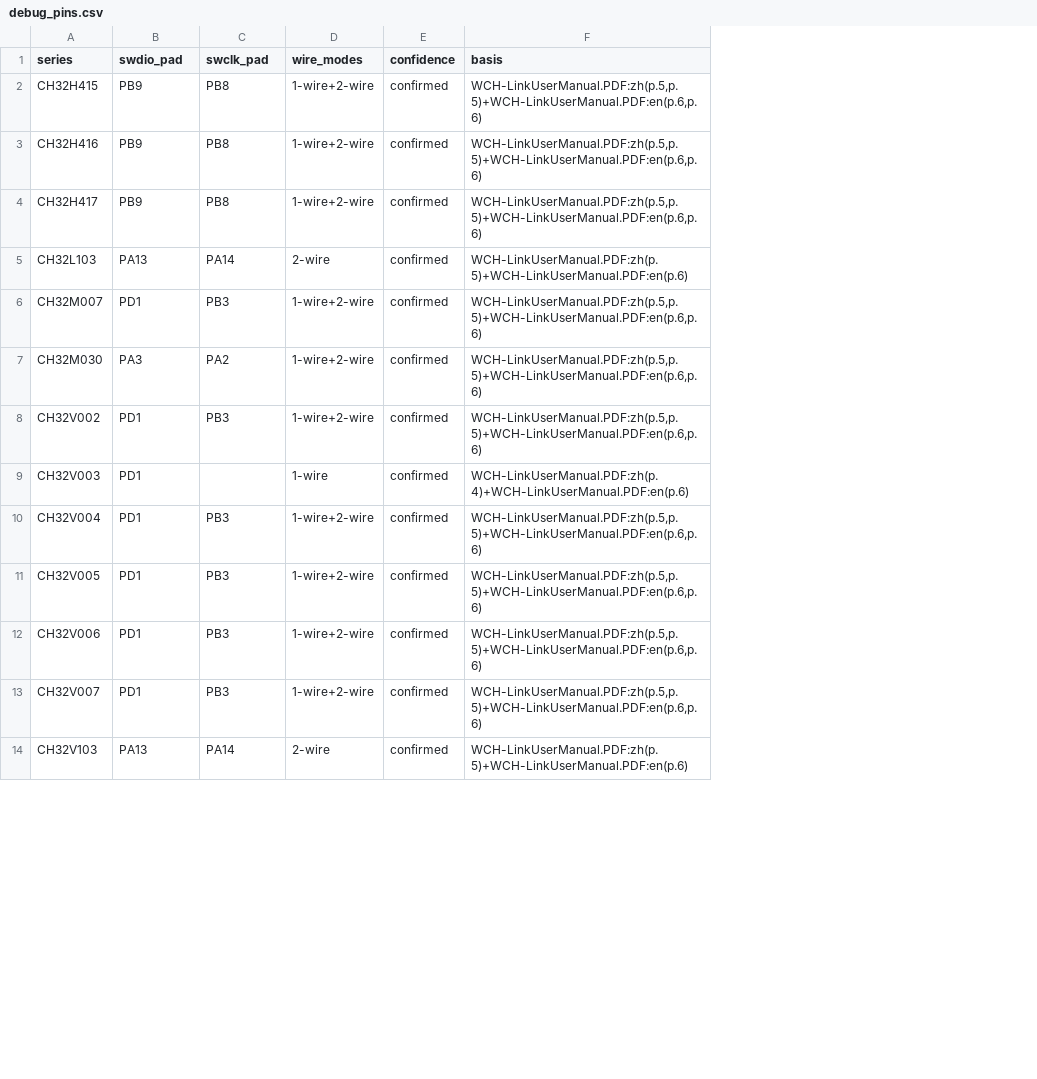
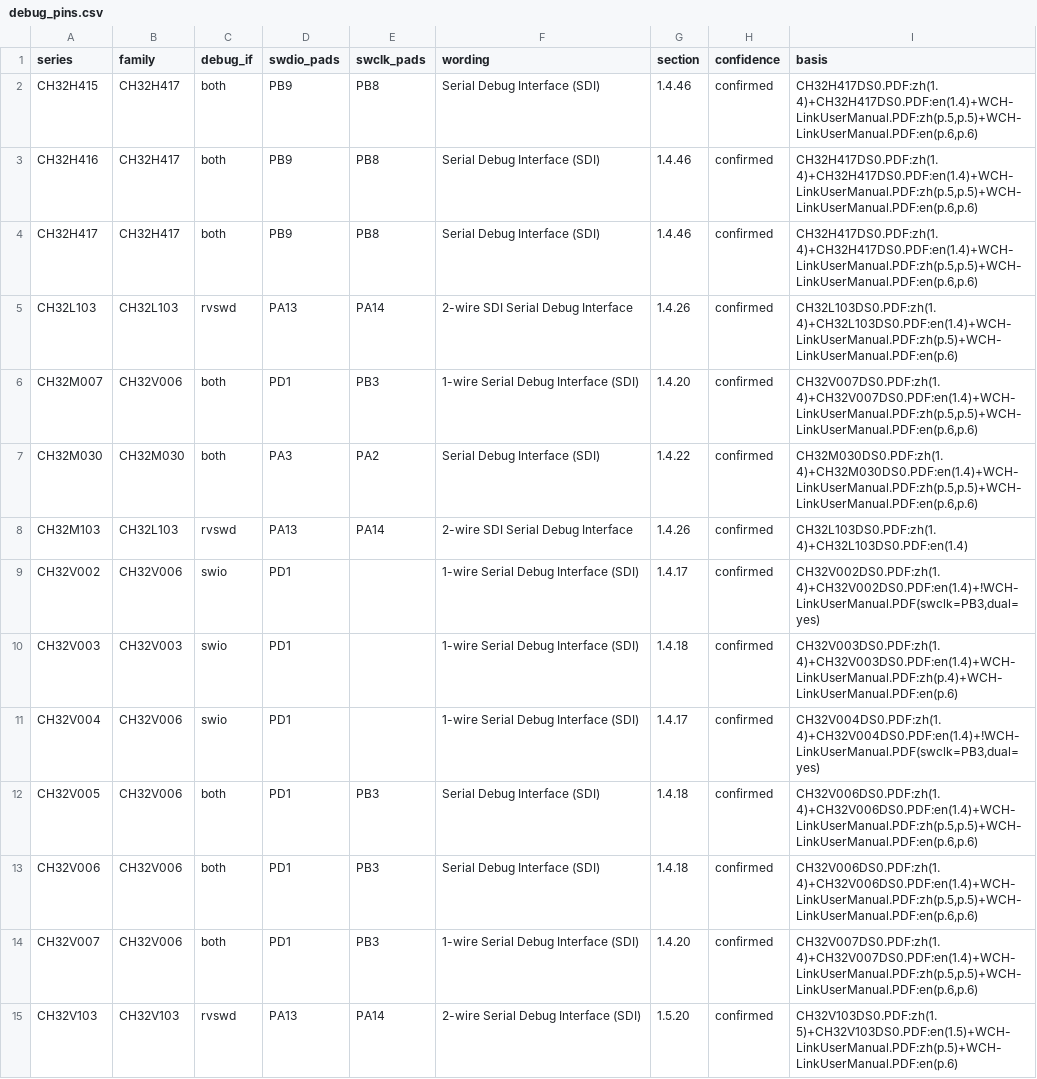
Before and after one commit to ch32-riscv-ug/wch-protocols, a CSV file: references/data/harness-wiring/debug_pins.csv, drawn as a sheet; only a part is shown; removed rows and columns are numbered as before the commit, all else as after; the diff covers the shown part only; the diff names each change by its address in the sheet, - before the commit and + after, or states it on an @@ line.

```diff
--- a/references/data/harness-wiring/debug_pins.csv
+++ b/references/data/harness-wiring/debug_pins.csv
+column B (family), rows 2-7: CH32H417 | CH32H417 | CH32H417 | CH32L103 | CH32V006 | CH32M030; rows 9-15: CH32V006 | CH32V003 | CH32V006 | CH32V006 | CH32V006 | CH32V006 | CH32V103
+column C (debug_if), rows 2-7: both | both | both | rvswd | both | both; rows 9-15: swio | swio | swio | both | both | both | rvswd
-column D (wire_modes), rows 2-14: 1-wire+2-wire | 1-wire+2-wire | 1-wire+2-wire | 2-wire | 1-wire+2-wire | 1-wire+2-wire | 1-wire+2-wire | 1-wire | 1-wire+2-wire | 1-wire+2-wire | 1-wire+2-wire | 1-wire+2-wire | 2-wire
+column F (wording), rows 2-7: Serial Debug Interface (SDI) | Serial Debug Interface (SDI) | Serial Debug Interface (SDI) | 2-wire SDI Serial Debug Interface | 1-wire Serial Debug Interface (SDI) | Serial Debug Interface (SDI); rows 9-15: 1-wire Serial Debug Interface (SDI) | 1-wire Serial Debug Interface (SDI) | 1-wire Serial Debug Interface (SDI) | Serial Debug Interface (SDI) | Serial Debug Interface (SDI) | 1-wire Serial Debug Interface (SDI) | 2-wire Serial Debug Interface (SDI)
+column G (section), rows 2-7: 1.4.46 | 1.4.46 | 1.4.46 | 1.4.26 | 1.4.20 | 1.4.22; rows 9-15: 1.4.17 | 1.4.18 | 1.4.17 | 1.4.18 | 1.4.18 | 1.4.20 | 1.5.20
-D1: swdio_pad
+D1: swdio_pads
-E1: swclk_pad
+E1: swclk_pads
-I2:I4 (basis): WCH-LinkUserManual.PDF:zh(p.5,p.5)+WCH-LinkUserManual.PDF:en(p.6,p.6)
+I2:I4 (basis): CH32H417DS0.PDF:zh(1.4)+CH32H417DS0.PDF:en(1.4)+WCH-LinkUserManual.PDF:zh(p.5,p.5)+WCH-LinkUserManual.PDF:en(p.6,p.6)
-I5 (basis): WCH-LinkUserManual.PDF:zh(p.5)+WCH-LinkUserManual.PDF:en(p.6)
+I5 (basis): CH32L103DS0.PDF:zh(1.4)+CH32L103DS0.PDF:en(1.4)+WCH-LinkUserManual.PDF:zh(p.5)+WCH-LinkUserManual.PDF:en(p.6)
-I6 (basis): WCH-LinkUserManual.PDF:zh(p.5,p.5)+WCH-LinkUserManual.PDF:en(p.6,p.6)
+I6 (basis): CH32V007DS0.PDF:zh(1.4)+CH32V007DS0.PDF:en(1.4)+WCH-LinkUserManual.PDF:zh(p.5,p.5)+WCH-LinkUserManual.PDF:en(p.6,p.6)
-I7 (basis): WCH-LinkUserManual.PDF:zh(p.5,p.5)+WCH-LinkUserManual.PDF:en(p.6,p.6)
+I7 (basis): CH32M030DS0.PDF:zh(1.4)+CH32M030DS0.PDF:en(1.4)+WCH-LinkUserManual.PDF:zh(p.5,p.5)+WCH-LinkUserManual.PDF:en(p.6,p.6)
+row 8: CH32M103 | CH32L103 | rvswd | PA13 | PA14 | 2-wire SDI Serial Debug Interface | 1.4.26 | confirmed | CH32L103DS0.PDF:zh(1.4)+CH32L103DS0.PDF:en(1.4)
-E9 (swclk_pads): PB3
+E9 (swclk_pads): (empty)
-I9 (basis): WCH-LinkUserManual.PDF:zh(p.5,p.5)+WCH-LinkUserManual.PDF:en(p.6,p.6)
+I9 (basis): CH32V002DS0.PDF:zh(1.4)+CH32V002DS0.PDF:en(1.4)+!WCH-LinkUserManual.PDF(swclk=PB3,dual=yes)
-I10 (basis): WCH-LinkUserManual.PDF:zh(p.4)+WCH-LinkUserManual.PDF:en(p.6)
+I10 (basis): CH32V003DS0.PDF:zh(1.4)+CH32V003DS0.PDF:en(1.4)+WCH-LinkUserManual.PDF:zh(p.4)+WCH-LinkUserManual.PDF:en(p.6)
-E11 (swclk_pads): PB3
+E11 (swclk_pads): (empty)
-I11 (basis): WCH-LinkUserManual.PDF:zh(p.5,p.5)+WCH-LinkUserManual.PDF:en(p.6,p.6)
+I11 (basis): CH32V004DS0.PDF:zh(1.4)+CH32V004DS0.PDF:en(1.4)+!WCH-LinkUserManual.PDF(swclk=PB3,dual=yes)
-I12:I13 (basis): WCH-LinkUserManual.PDF:zh(p.5,p.5)+WCH-LinkUserManual.PDF:en(p.6,p.6)
+I12:I13 (basis): CH32V006DS0.PDF:zh(1.4)+CH32V006DS0.PDF:en(1.4)+WCH-LinkUserManual.PDF:zh(p.5,p.5)+WCH-LinkUserManual.PDF:en(p.6,p.6)
-I14 (basis): WCH-LinkUserManual.PDF:zh(p.5,p.5)+WCH-LinkUserManual.PDF:en(p.6,p.6)
+I14 (basis): CH32V007DS0.PDF:zh(1.4)+CH32V007DS0.PDF:en(1.4)+WCH-LinkUserManual.PDF:zh(p.5,p.5)+WCH-LinkUserManual.PDF:en(p.6,p.6)
-I15 (basis): WCH-LinkUserManual.PDF:zh(p.5)+WCH-LinkUserManual.PDF:en(p.6)
+I15 (basis): CH32V103DS0.PDF:zh(1.5)+CH32V103DS0.PDF:en(1.5)+WCH-LinkUserManual.PDF:zh(p.5)+WCH-LinkUserManual.PDF:en(p.6)
```
Also changed, not shown: 13 edited cells elsewhere in this file, references/data/harness-wiring/coverage.csv, 6 other files.
